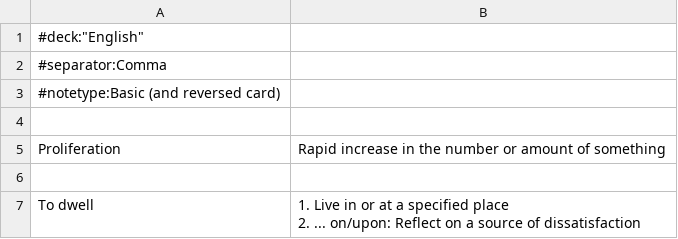
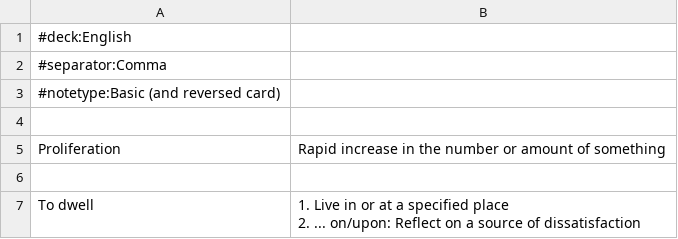
Before and after one commit to kklein/flashcards, a CSV file: english.csv, drawn as a sheet; only a part is shown.

```diff
--- a/english.csv
+++ b/english.csv
@@ -1,2 +1,2 @@
-#deck:"English"
+#deck:English
 #separator:Comma
```
Also changed, not shown: probability-and-statistics.csv, python.csv, 1 other file.
